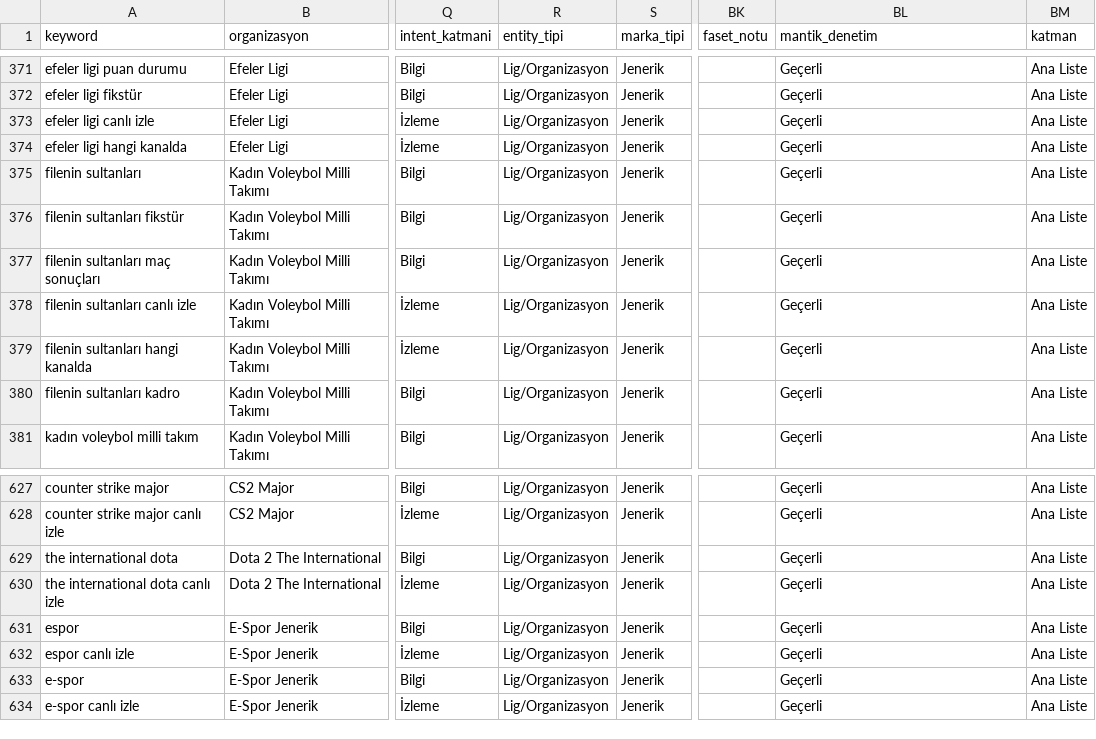
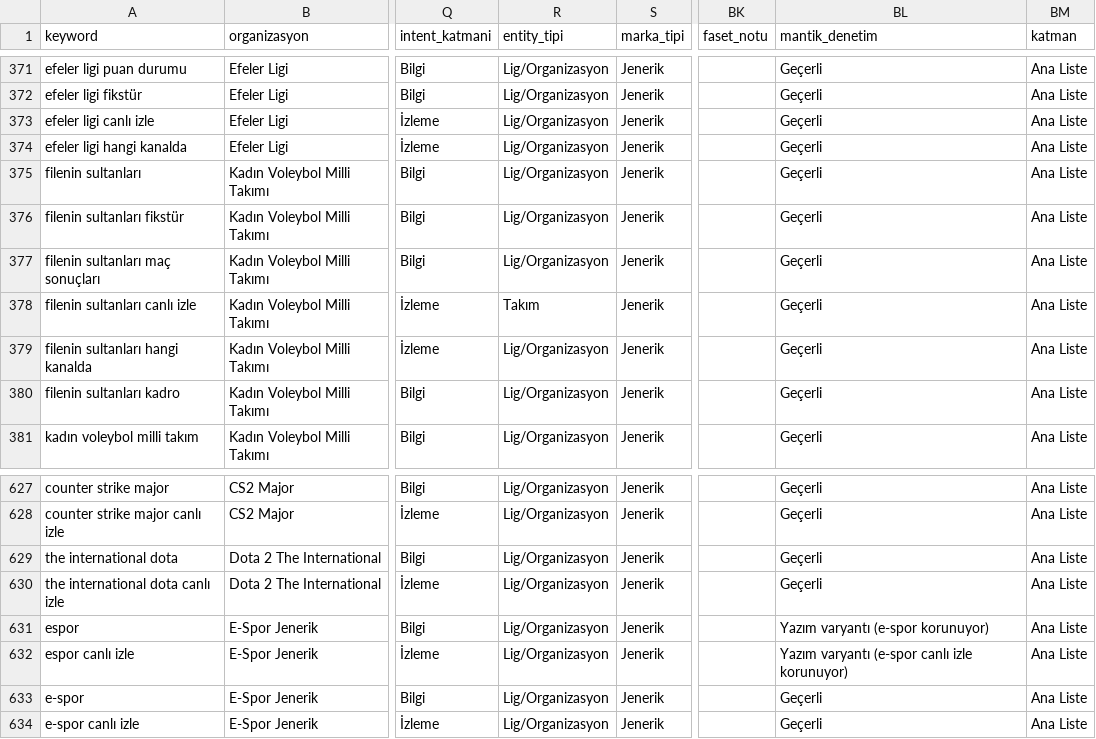
Before and after one commit to erdogan1ozdemir/tvplus-spor-hub-aug-2026, a CSV file: data/raw/hacim_organizasyon.csv, drawn as a sheet; only a part is shown, gaps mark what is left out; the diff names each change by its address in the sheet, - before the commit and + after, or states it on an @@ line.

```diff
--- a/data/raw/hacim_organizasyon.csv
+++ b/data/raw/hacim_organizasyon.csv
-R378 (entity_tipi): Lig/Organizasyon
+R378 (entity_tipi): Takım
-BL631 (mantik_denetim): Geçerli
+BL631 (mantik_denetim): Yazım varyantı (e-spor korunuyor)
-BL632 (mantik_denetim): Geçerli
+BL632 (mantik_denetim): Yazım varyantı (e-spor canlı izle korunuyor)
```
Also changed, not shown: data/raw/hacim_takimlar.csv, data/raw/hacim_tur2.csv, 9 other files.
